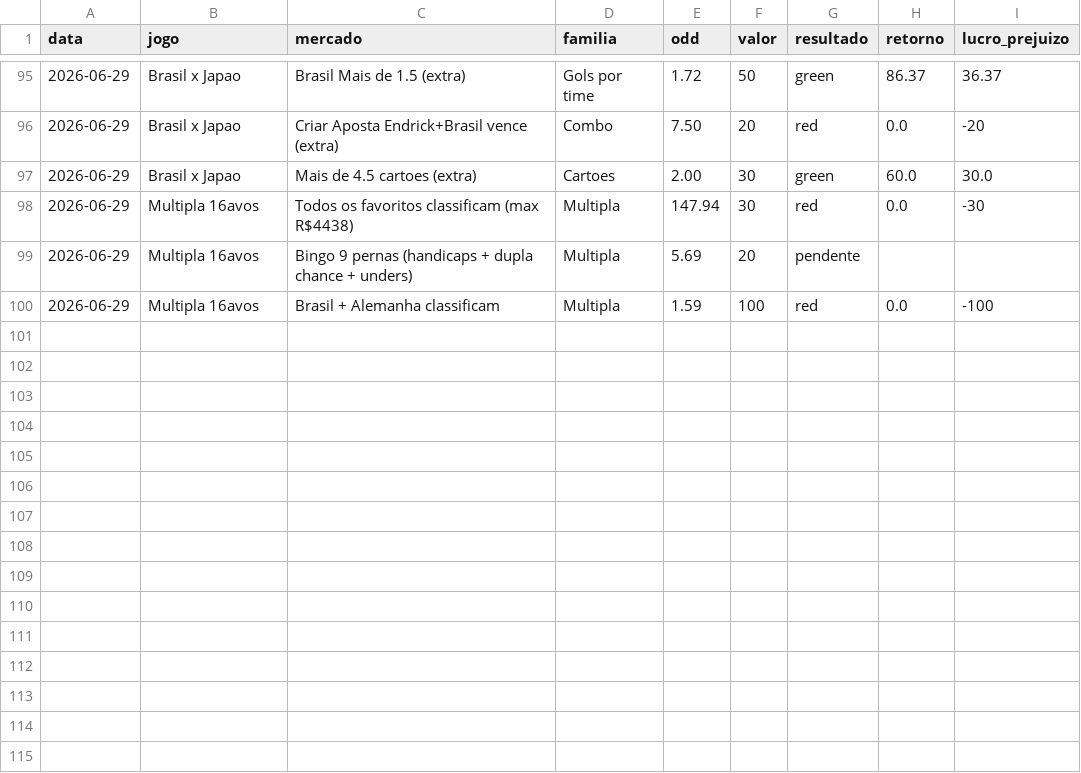
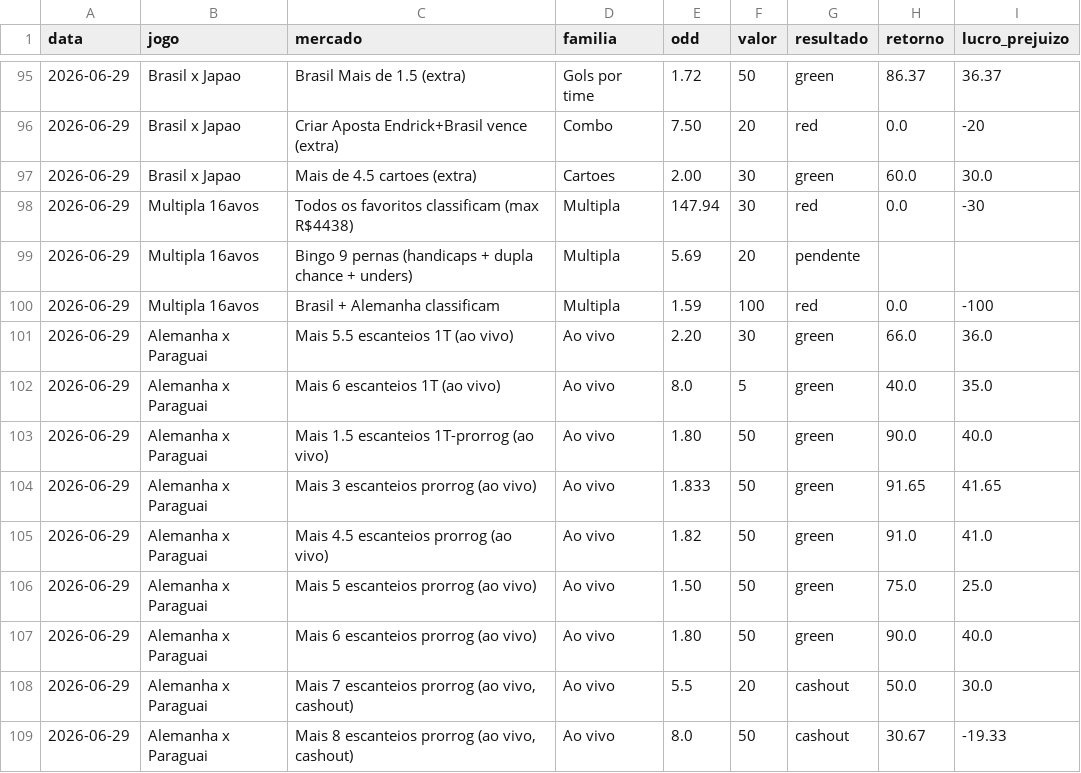
Before and after one commit to stivie77/bets-ledger2, a CSV file: bets-ledger.csv, drawn as a sheet; only a part is shown, gaps mark what is left out.

Commit message:
Adiciona 9 apostas ao vivo de escanteios (Alemanha x Paraguai)

```diff
--- a/bets-ledger.csv
+++ b/bets-ledger.csv
@@ -100 +100,10 @@ data,jogo,mercado,familia,odd,valor,resultado,retorno,lucro_prejuizo
 2026-06-29,Multipla 16avos,Brasil + Alemanha classificam,Multipla,1.59,100,red,0.0,-100
+2026-06-29,Alemanha x Paraguai,Mais 5.5 escanteios 1T (ao vivo),Ao vivo,2.20,30,green,66.0,36.0
+2026-06-29,Alemanha x Paraguai,Mais 6 escanteios 1T (ao vivo),Ao vivo,8.0,5,green,40.0,35.0
+2026-06-29,Alemanha x Paraguai,Mais 1.5 escanteios 1T-prorrog (ao vivo),Ao vivo,1.80,50,green,90.0,40.0
+2026-06-29,Alemanha x Paraguai,Mais 3 escanteios prorrog (ao vivo),Ao vivo,1.833,50,green,91.65,41.65
+2026-06-29,Alemanha x Paraguai,Mais 4.5 escanteios prorrog (ao vivo),Ao vivo,1.82,50,green,91.0,41.0
+2026-06-29,Alemanha x Paraguai,Mais 5 escanteios prorrog (ao vivo),Ao vivo,1.50,50,green,75.0,25.0
+2026-06-29,Alemanha x Paraguai,Mais 6 escanteios prorrog (ao vivo),Ao vivo,1.80,50,green,90.0,40.0
+2026-06-29,Alemanha x Paraguai,"Mais 7 escanteios prorrog (ao vivo, cashout)",Ao vivo,5.5,20,cashout,50.0,30.0
+2026-06-29,Alemanha x Paraguai,"Mais 8 escanteios prorrog (ao vivo, cashout)",Ao vivo,8.0,50,cashout,30.67,-19.33
```
